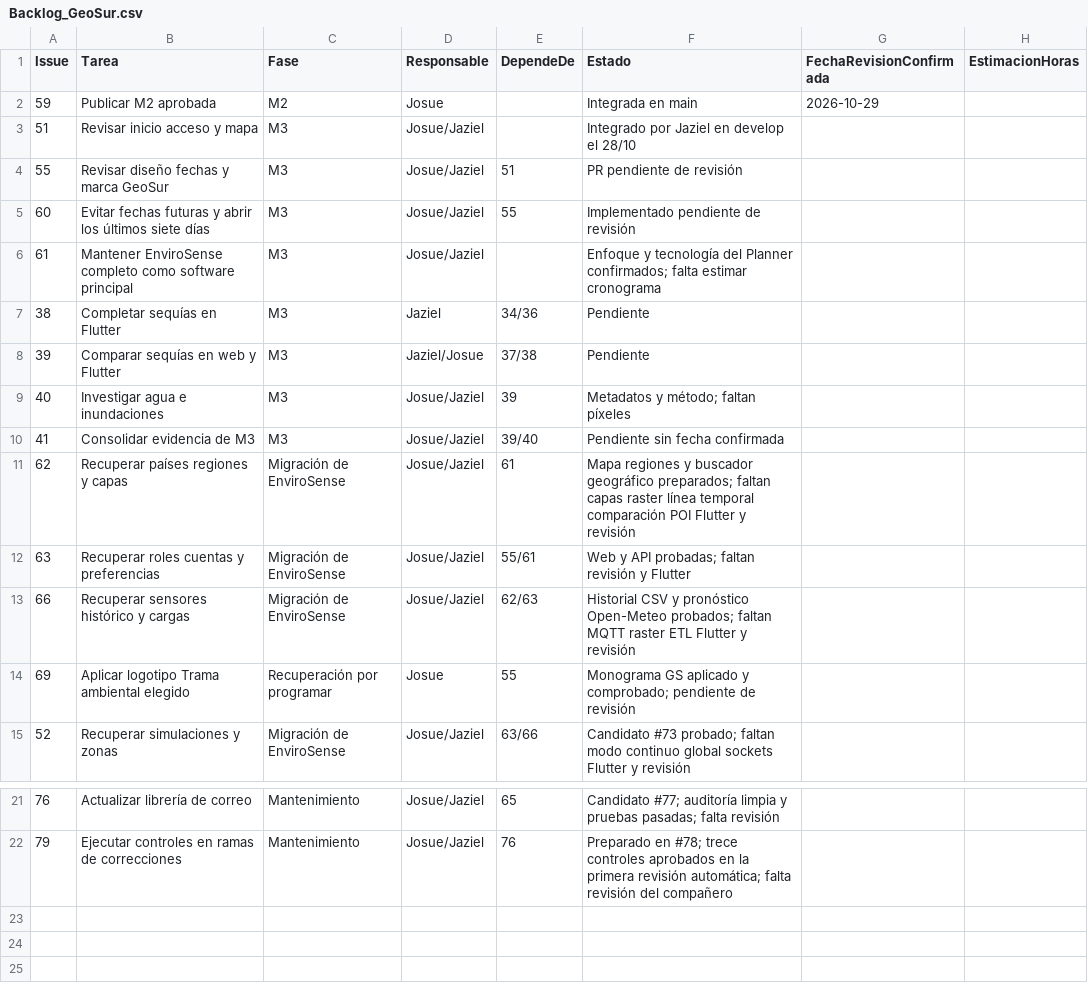
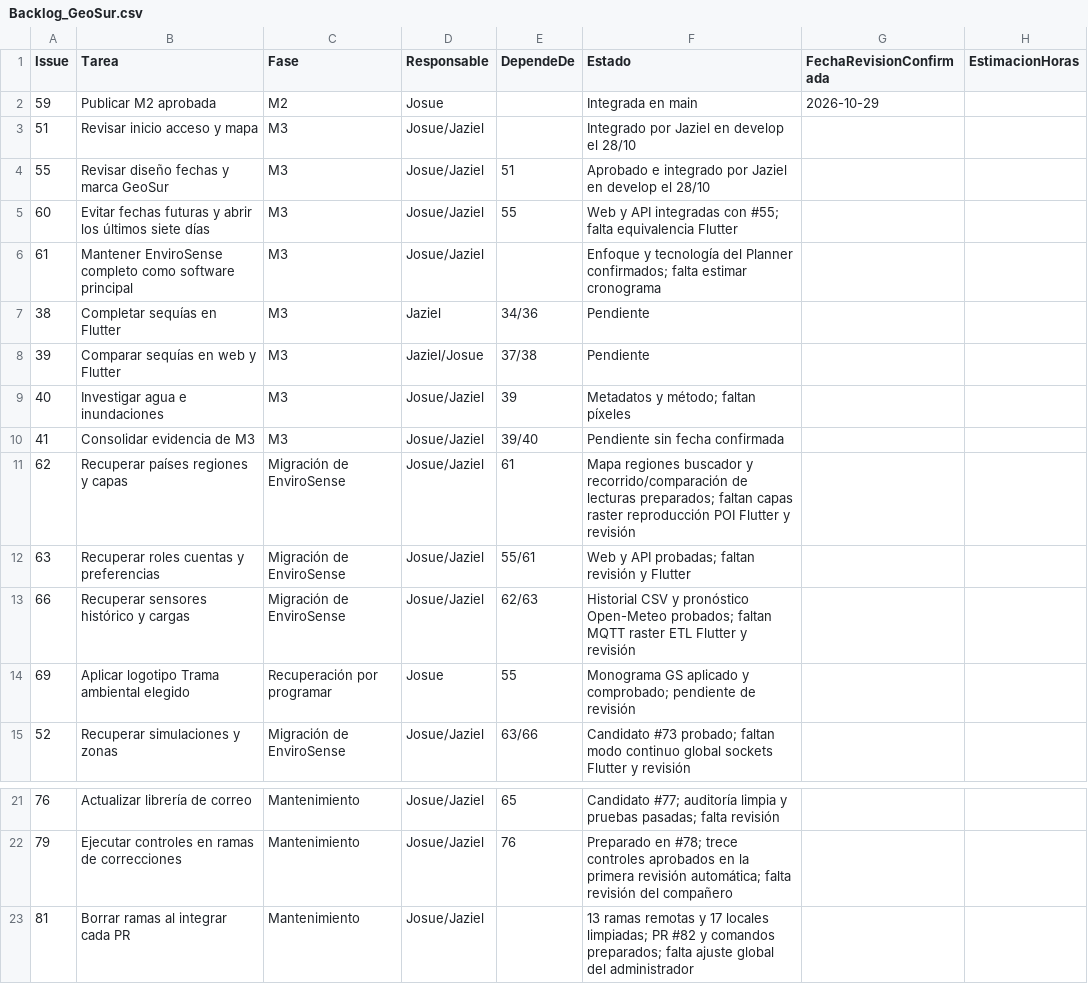
Before and after one commit to elingeyesdev/t6-medicion-ambiental, a CSV file: planificacion/Backlog_GeoSur.csv, drawn as a sheet; only a part is shown, gaps mark what is left out.

Commit message:
Recupero el historial y la comparación dentro del mapa (#62)

```diff
--- a/planificacion/Backlog_GeoSur.csv
+++ b/planificacion/Backlog_GeoSur.csv
@@ -3,4 +3,4 @@ Issue,Tarea,Fase,Responsable,DependeDe,Estado,FechaRevisionConfirmada,Estimacion
 51,Revisar inicio acceso y mapa,M3,Josue/Jaziel,,Integrado por Jaziel en develop el 28/10,,
-55,Revisar diseño fechas y marca GeoSur,M3,Josue/Jaziel,51,PR pendiente de revisión,,
-60,Evitar fechas futuras y abrir los últimos siete días,M3,Josue/Jaziel,55,Implementado pendiente de revisión,,
+55,Revisar diseño fechas y marca GeoSur,M3,Josue/Jaziel,51,Aprobado e integrado por Jaziel en develop el 28/10,,
+60,Evitar fechas futuras y abrir los últimos siete días,M3,Josue/Jaziel,55,Web y API integradas con #55; falta equivalencia Flutter,,
 61,Mantener EnviroSense completo como software principal,M3,Josue/Jaziel,,Enfoque y tecnología del Planner confirmados; falta estimar cronograma,,
@@ -10,3 +10,3 @@ Issue,Tarea,Fase,Responsable,DependeDe,Estado,FechaRevisionConfirmada,Estimacion
 41,Consolidar evidencia de M3,M3,Josue/Jaziel,39/40,Pendiente sin fecha confirmada,,
-62,Recuperar países regiones y capas,Migración de EnviroSense,Josue/Jaziel,61,Mapa regiones y buscador geográfico preparados; faltan capas raster línea temporal comparación POI Flutter y revisión,,
+62,Recuperar países regiones y capas,Migración de EnviroSense,Josue/Jaziel,61,Mapa regiones buscador y recorrido/comparación de lecturas preparados; faltan capas raster reproducción POI Flutter y revisión,,
 63,Recuperar roles cuentas y preferencias,Migración de EnviroSense,Josue/Jaziel,55/61,Web y API probadas; faltan revisión y Flutter,,
@@ -22 +22,2 @@ Issue,Tarea,Fase,Responsable,DependeDe,Estado,FechaRevisionConfirmada,Estimacion
 79,Ejecutar controles en ramas de correcciones,Mantenimiento,Josue/Jaziel,76,Preparado en #78; trece controles aprobados en la primera revisión automática; falta revisión del compañero,,
+81,Borrar ramas al integrar cada PR,Mantenimiento,Josue/Jaziel,,13 ramas remotas y 17 locales limpiadas; PR #82 y comandos preparados; falta ajuste global del administrador,,
```
Also changed, not shown: 17 other files.
